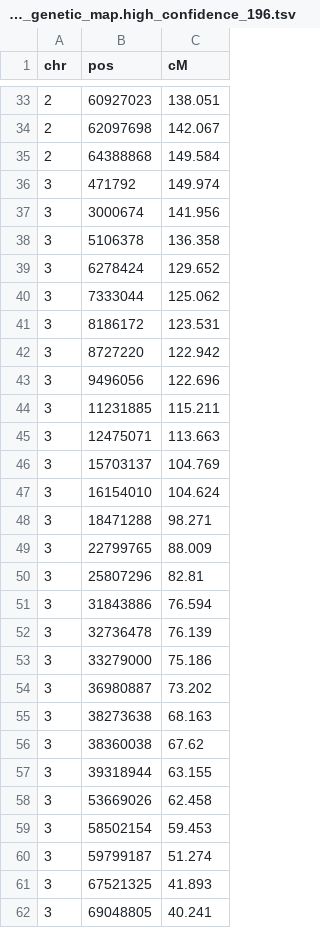
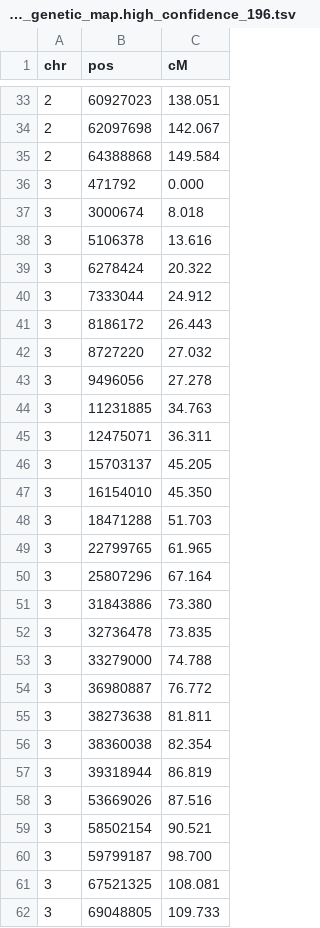
Before and after one commit to alinatgrv/genetic_maps, a TSV file: species/brassica_oleracea_capitata/results/final/cabbage_genetic_map.high_confidence_196.tsv, drawn as a sheet; only a part is shown, gaps mark what is left out; the diff covers the shown part only.

```diff
--- a/species/brassica_oleracea_capitata/results/final/cabbage_genetic_map.high_confidence_196.tsv
+++ b/species/brassica_oleracea_capitata/results/final/cabbage_genetic_map.high_confidence_196.tsv
@@ -35,28 +35,28 @@ chr	pos	cM
 2	64388868	149.584
-3	471792	149.974
-3	3000674	141.956
-3	5106378	136.358
-3	6278424	129.652
-3	7333044	125.062
-3	8186172	123.531
-3	8727220	122.942
-3	9496056	122.696
-3	11231885	115.211
-3	12475071	113.663
-3	15703137	104.769
-3	16154010	104.624
-3	18471288	98.271
-3	22799765	88.009
-3	25807296	82.81
-3	31843886	76.594
-3	32736478	76.139
-3	33279000	75.186
-3	36980887	73.202
-3	38273638	68.163
-3	38360038	67.62
-3	39318944	63.155
-3	53669026	62.458
-3	58502154	59.453
-3	59799187	51.274
-3	67521325	41.893
-3	69048805	40.241
+3	471792	0.000
+3	3000674	8.018
+3	5106378	13.616
+3	6278424	20.322
+3	7333044	24.912
+3	8186172	26.443
+3	8727220	27.032
+3	9496056	27.278
+3	11231885	34.763
+3	12475071	36.311
+3	15703137	45.205
+3	16154010	45.350
+3	18471288	51.703
+3	22799765	61.965
+3	25807296	67.164
+3	31843886	73.380
+3	32736478	73.835
+3	33279000	74.788
+3	36980887	76.772
+3	38273638	81.811
+3	38360038	82.354
+3	39318944	86.819
+3	53669026	87.516
+3	58502154	90.521
+3	59799187	98.700
+3	67521325	108.081
+3	69048805	109.733
```
Also changed, not shown: 65 edited cells elsewhere in this file, species/brassica_napus/results/final/brassica_napus_genetic_map.tsv, species/brassica_oleracea_capitata/results/final/cabbage_genetic_map.relaxed_mm1_collinear_222.tsv, 8 other files.
